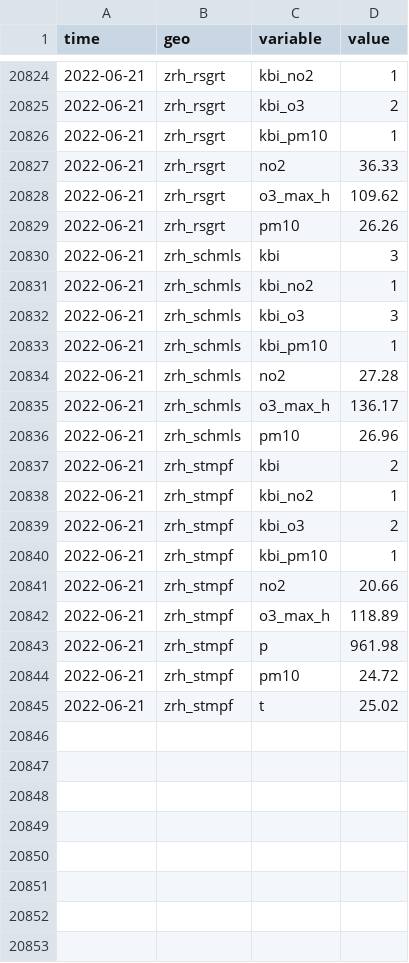
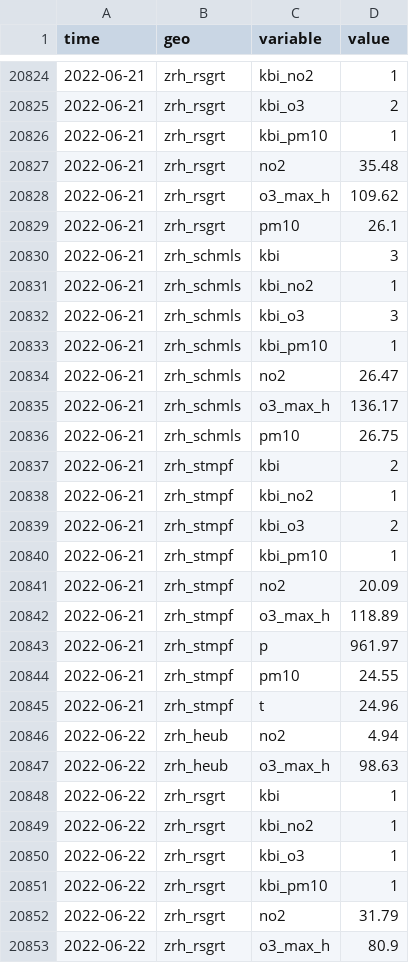
Before and after one commit to KOF-ch/economic-monitoring, a CSV file: data/ch.zueriluft.csv, drawn as a sheet; only a part is shown, gaps mark what is left out; the diff covers the shown part only.

Commit message:
automatic data update at 2022-06-23 00:53:10

```diff
--- a/data/ch.zueriluft.csv
+++ b/data/ch.zueriluft.csv
@@ -20826,5 +20826,5 @@ time,geo,variable,value
 2022-06-21,zrh_rsgrt,kbi_pm10,1
-2022-06-21,zrh_rsgrt,no2,36.33
+2022-06-21,zrh_rsgrt,no2,35.48
 2022-06-21,zrh_rsgrt,o3_max_h,109.62
-2022-06-21,zrh_rsgrt,pm10,26.26
+2022-06-21,zrh_rsgrt,pm10,26.1
 2022-06-21,zrh_schmls,kbi,3
@@ -20833,5 +20833,5 @@ time,geo,variable,value
 2022-06-21,zrh_schmls,kbi_pm10,1
-2022-06-21,zrh_schmls,no2,27.28
+2022-06-21,zrh_schmls,no2,26.47
 2022-06-21,zrh_schmls,o3_max_h,136.17
-2022-06-21,zrh_schmls,pm10,26.96
+2022-06-21,zrh_schmls,pm10,26.75
 2022-06-21,zrh_stmpf,kbi,2
@@ -20840,6 +20840,14 @@ time,geo,variable,value
 2022-06-21,zrh_stmpf,kbi_pm10,1
-2022-06-21,zrh_stmpf,no2,20.66
+2022-06-21,zrh_stmpf,no2,20.09
 2022-06-21,zrh_stmpf,o3_max_h,118.89
-2022-06-21,zrh_stmpf,p,961.98
-2022-06-21,zrh_stmpf,pm10,24.72
-2022-06-21,zrh_stmpf,t,25.02
+2022-06-21,zrh_stmpf,p,961.97
+2022-06-21,zrh_stmpf,pm10,24.55
+2022-06-21,zrh_stmpf,t,24.96
+2022-06-22,zrh_heub,no2,4.94
+2022-06-22,zrh_heub,o3_max_h,98.63
+2022-06-22,zrh_rsgrt,kbi,1
+2022-06-22,zrh_rsgrt,kbi_no2,1
+2022-06-22,zrh_rsgrt,kbi_o3,1
+2022-06-22,zrh_rsgrt,kbi_pm10,1
+2022-06-22,zrh_rsgrt,no2,31.79
+2022-06-22,zrh_rsgrt,o3_max_h,80.9
```
Also changed, not shown: 17 added rows and 1 edited cell elsewhere in this file, data/ch.seco.jobroom.vacancies.csv, data/ch.shab.csv, 22 other files.
